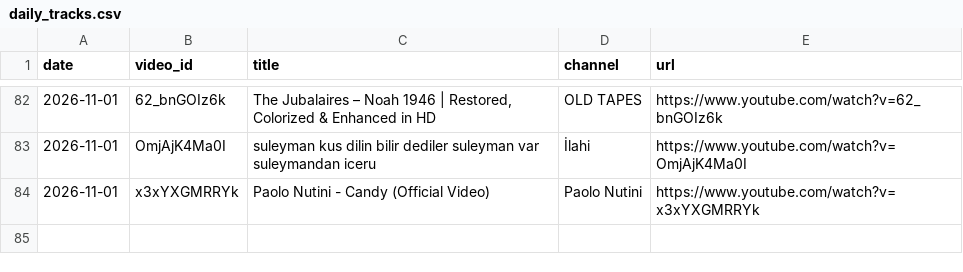
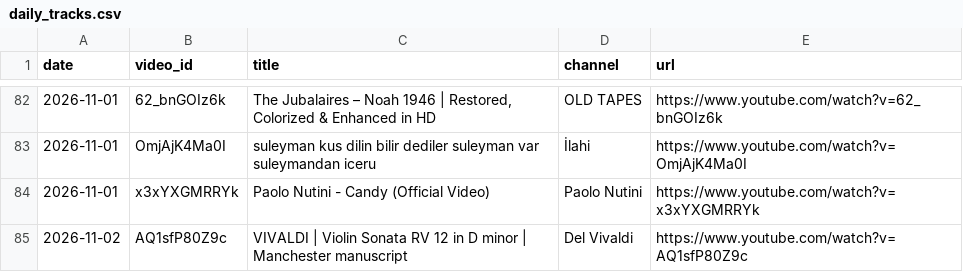
Before and after one commit to mikbalyilmaz/daily-musiclog, a CSV file: data/daily_tracks.csv, drawn as a sheet; only a part is shown, gaps mark what is left out.

Commit message:
Add track 2026-11-02: VIVALDI | Violin Sonata RV 12 in D minor | Manchester manuscript

```diff
--- a/data/daily_tracks.csv
+++ b/data/daily_tracks.csv
@@ -84 +84,2 @@ date,video_id,title,channel,url
 2026-11-01,x3xYXGMRRYk,Paolo Nutini - Candy (Official Video),Paolo Nutini,https://www.youtube.com/watch?v=x3xYXGMRRYk
+2026-11-02,AQ1sfP80Z9c,VIVALDI | Violin Sonata RV 12 in D minor | Manchester manuscript,Del Vivaldi,https://www.youtube.com/watch?v=AQ1sfP80Z9c
```
Also changed, not shown: 3 other files.
